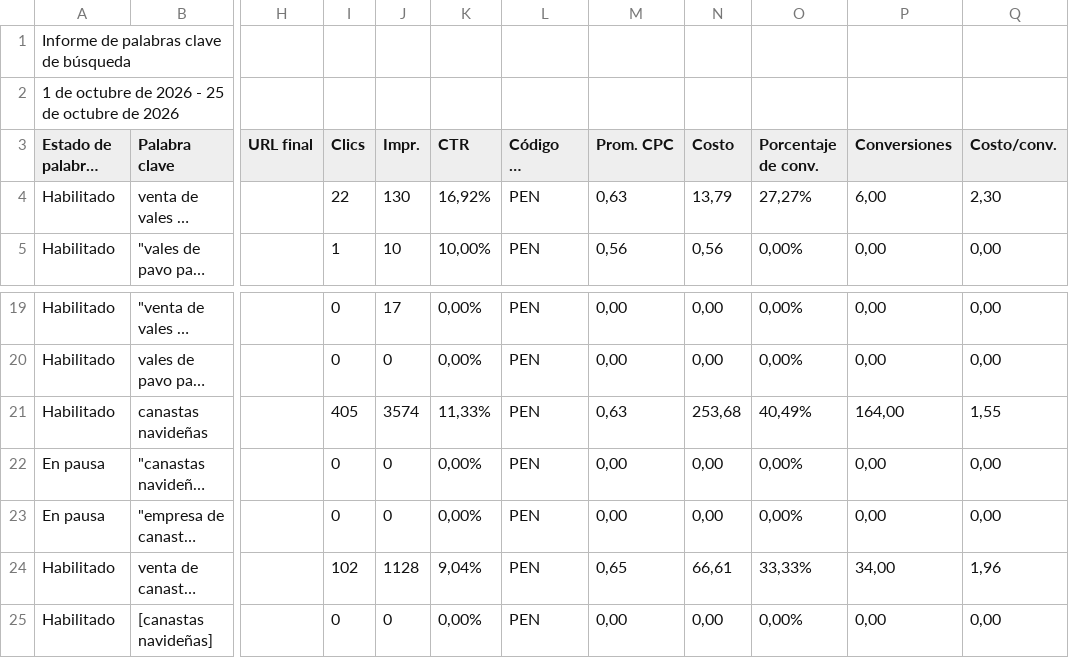
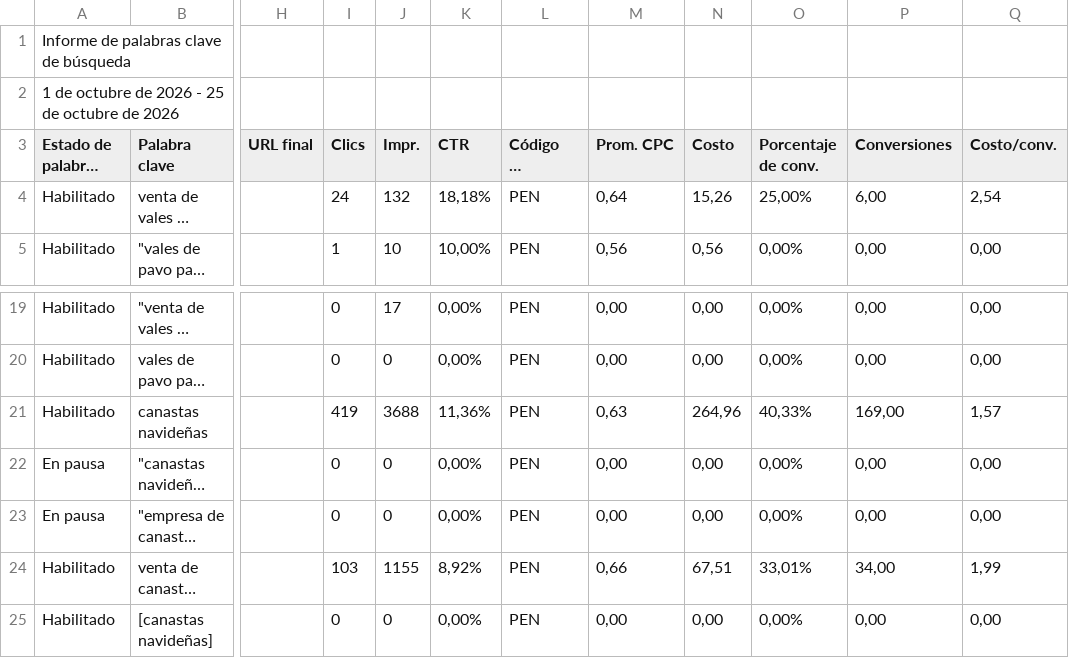
Before and after one commit to jorgeluis666/Hers, a CSV file: data/csv-backups/keywords/Hers KW octubre 2026.csv, drawn as a sheet; only a part is shown, gaps mark what is left out; long unchanged cells end in …; the diff names each change by its address in the sheet, - before the commit and + after, or states it on an @@ line.

```diff
--- a/data/csv-backups/keywords/Hers KW octubre 2026.csv
+++ b/data/csv-backups/keywords/Hers KW octubre 2026.csv
-I4 (Clics): 22
+I4 (Clics): 24
-J4 (Impr.): 130
+J4 (Impr.): 132
-K4 (CTR): 16,92%
+K4 (CTR): 18,18%
-M4 (Prom. CPC): 0,63
+M4 (Prom. CPC): 0,64
-N4 (Costo): 13,79
+N4 (Costo): 15,26
-O4 (Porcentaje de conv.): 27,27%
+O4 (Porcentaje de conv.): 25,00%
-Q4 (Costo/conv.): 2,30
+Q4 (Costo/conv.): 2,54
-I21 (Clics): 405
+I21 (Clics): 419
-J21 (Impr.): 3574
+J21 (Impr.): 3688
-K21 (CTR): 11,33%
+K21 (CTR): 11,36%
-N21 (Costo): 253,68
+N21 (Costo): 264,96
-O21 (Porcentaje de conv.): 40,49%
+O21 (Porcentaje de conv.): 40,33%
-P21 (Conversiones): 164,00
+P21 (Conversiones): 169,00
-Q21 (Costo/conv.): 1,55
+Q21 (Costo/conv.): 1,57
-I24 (Clics): 102
+I24 (Clics): 103
-J24 (Impr.): 1128
+J24 (Impr.): 1155
-K24 (CTR): 9,04%
+K24 (CTR): 8,92%
-M24 (Prom. CPC): 0,65
+M24 (Prom. CPC): 0,66
-N24 (Costo): 66,61
+N24 (Costo): 67,51
-O24 (Porcentaje de conv.): 33,33%
+O24 (Porcentaje de conv.): 33,01%
-Q24 (Costo/conv.): 1,96
+Q24 (Costo/conv.): 1,99
```
Also changed, not shown: data/csv-backups/drive/Hers octubre 2026.csv, 4 other files.
